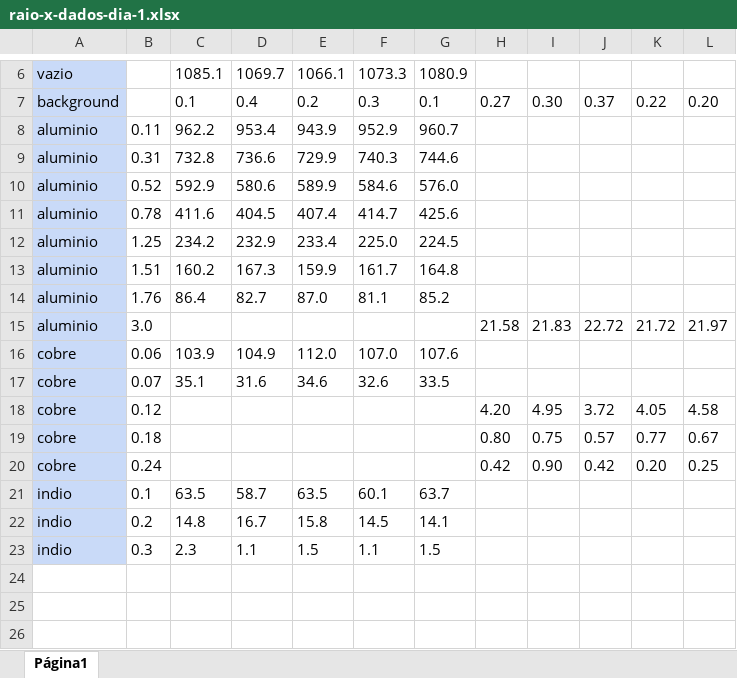
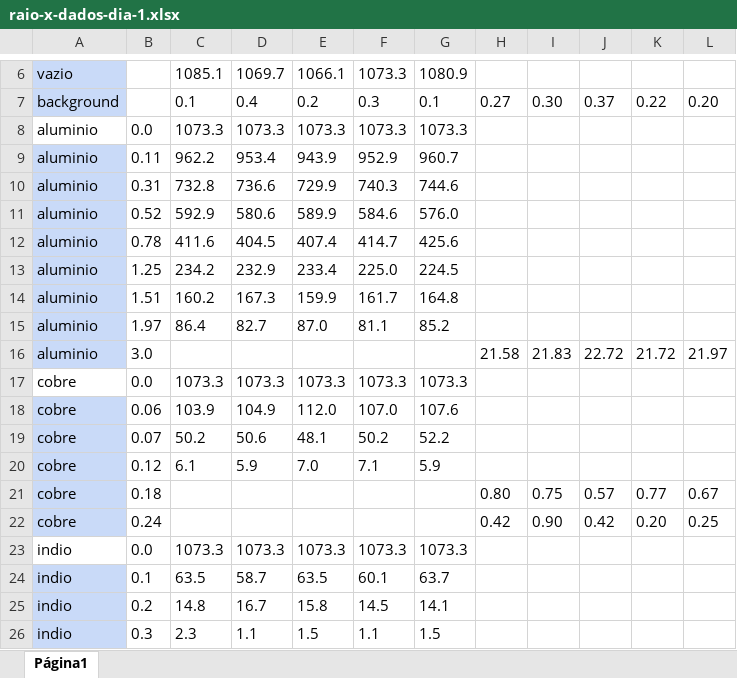
Before and after one commit to brenopelegrin/lab-avancado1, an Excel workbook: raio-x/raio-x-dados-dia-1.xlsx, sheet Página1, drawn as a sheet; only a part is shown, gaps mark what is left out; values as stored, in another font and other column widths than the file's, no borders; removed rows and columns are numbered as before the commit, all else as after; the diff names each change by its address in the sheet, - before the commit and + after, or states it on an @@ line.

Commit message:
feat: added data from x ray

```diff
--- a/raio-x/raio-x-dados-dia-1.xlsx (sheet Página1)
+++ b/raio-x/raio-x-dados-dia-1.xlsx (sheet Página1)
+row 8: aluminio | 0.0 | 1073.3 | 1073.3 | 1073.3 | 1073.3 | 1073.3
-B15: 1.76
+B15: 1.97
+row 17: cobre | 0.0 | 1073.3 | 1073.3 | 1073.3 | 1073.3 | 1073.3
-row 17: cobre | 0.07 | 35.1 | 31.6 | 34.6 | 32.6 | 33.5
-row 18: cobre | 0.12 |  |  |  |  |  | 4.20 | 4.95 | 3.72 | 4.05 | 4.58
+row 19: cobre | 0.07 | 50.2 | 50.6 | 48.1 | 50.2 | 52.2
+row 20: cobre | 0.12 | 6.1 | 5.9 | 7.0 | 7.1 | 5.9
+row 23: indio | 0.0 | 1073.3 | 1073.3 | 1073.3 | 1073.3 | 1073.3
```
Also changed, not shown: 39 other files.
